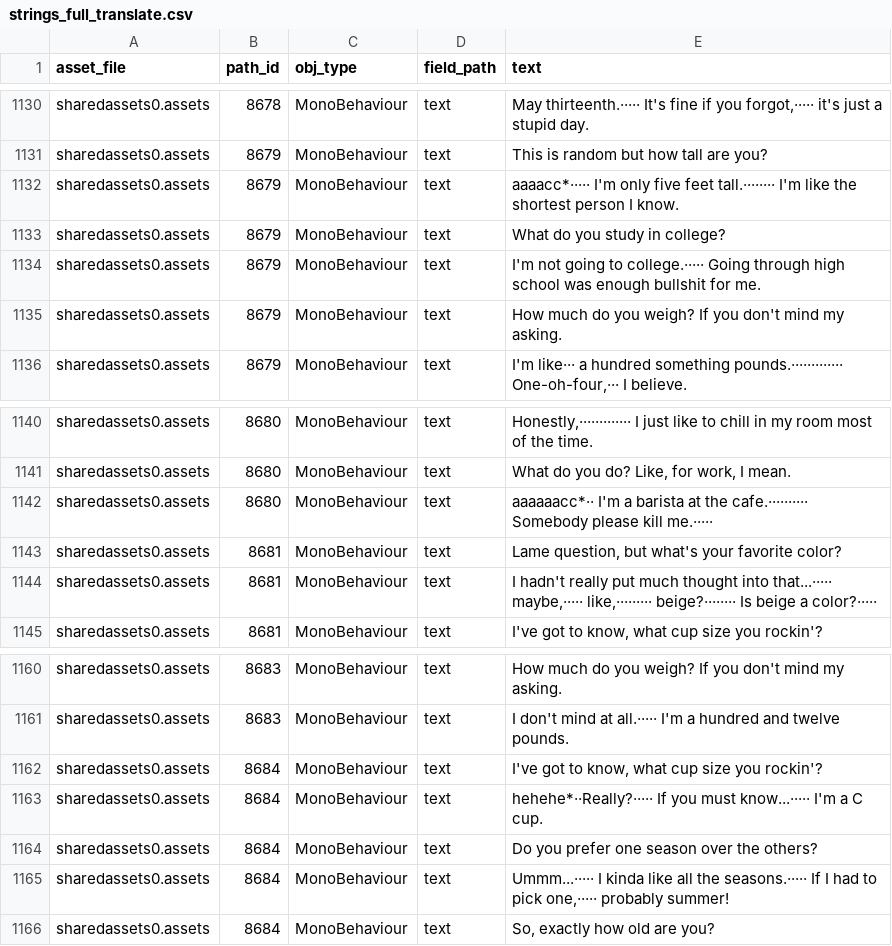
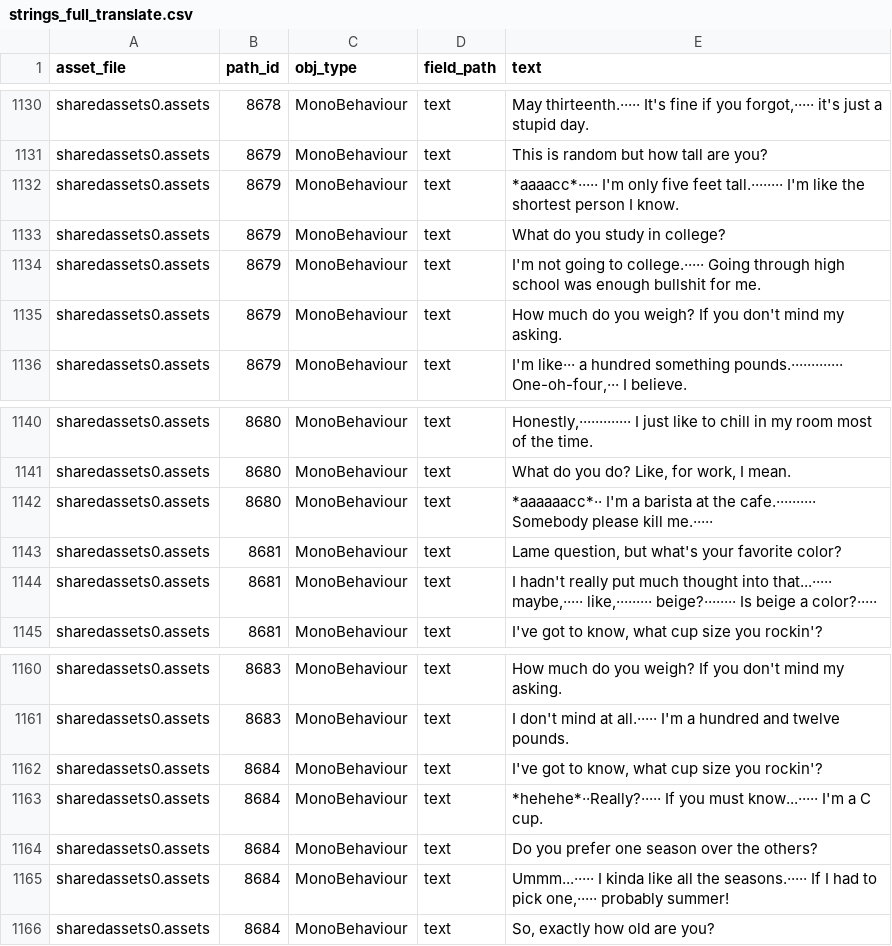
Before and after one commit to ccs21/hp_kor_patch, a CSV file: HuniePop_KR_Tool/대사 추출/hp_work_delta/strings_full_translate.csv, drawn as a sheet; only a part is shown, gaps mark what is left out; the diff covers the shown part only.

```diff
--- a/HuniePop_KR_Tool/대사 추출/hp_work_delta/strings_full_translate.csv
+++ b/HuniePop_KR_Tool/대사 추출/hp_work_delta/strings_full_translate.csv
@@ -1136,3 +1136,3 @@ sharedassets0.assets,8678,MonoBehaviour,text,"May thirteenth.····· It's fin
 sharedassets0.assets,8679,MonoBehaviour,text,This is random but how tall are you?
-sharedassets0.assets,8679,MonoBehaviour,text,aaaacc*····· I'm only five feet tall.········ I'm like the shortest person I know.
+sharedassets0.assets,8679,MonoBehaviour,text,*aaaacc*····· I'm only five feet tall.········ I'm like the shortest person I know.
 sharedassets0.assets,8679,MonoBehaviour,text,What do you study in college?
@@ -1146,3 +1146,3 @@ sharedassets0.assets,8680,MonoBehaviour,text,"Honestly,············
 sharedassets0.assets,8680,MonoBehaviour,text,"What do you do? Like, for work, I mean."
-sharedassets0.assets,8680,MonoBehaviour,text,aaaaaacc*·· I'm a barista at the cafe.·········· Somebody please kill me.·····
+sharedassets0.assets,8680,MonoBehaviour,text,*aaaaaacc*·· I'm a barista at the cafe.·········· Somebody please kill me.·····
 sharedassets0.assets,8681,MonoBehaviour,text,"Lame question, but what's your favorite color?"
@@ -1167,3 +1167,3 @@ sharedassets0.assets,8683,MonoBehaviour,text,I don't mind at all.····· I'm
 sharedassets0.assets,8684,MonoBehaviour,text,"I've got to know, what cup size you rockin'?"
-sharedassets0.assets,8684,MonoBehaviour,text,hehehe*··Really?····· If you must know...····· I'm a C cup.
+sharedassets0.assets,8684,MonoBehaviour,text,*hehehe*··Really?····· If you must know...····· I'm a C cup.
 sharedassets0.assets,8684,MonoBehaviour,text,Do you prefer one season over the others?
```
Also changed, not shown: 6 edited cells elsewhere in this file, 21 other files.
